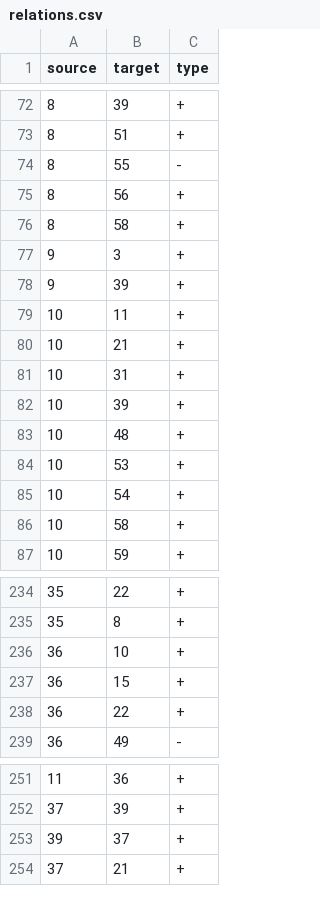
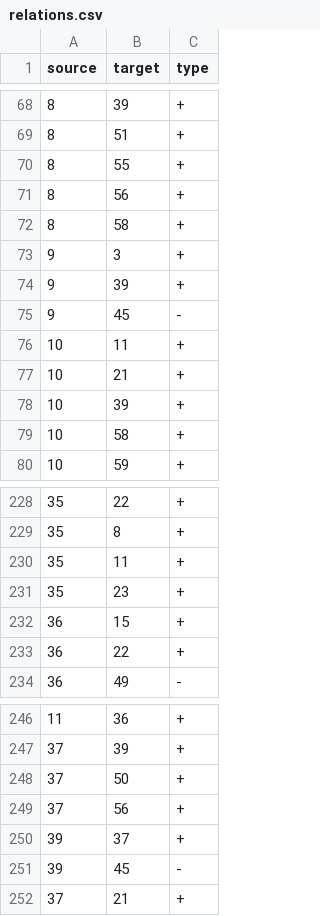
Before and after one commit to efekarakus/potter-network, a CSV file: data/relations.csv, drawn as a sheet; only a part is shown, gaps mark what is left out; the diff covers the shown part only.

```diff
--- a/data/relations.csv
+++ b/data/relations.csv
@@ -73,3 +69,3 @@ source,target,type
 8,51,+
-8,55,-
+8,55,+
 8,56,+
@@ -78,9 +74,6 @@ source,target,type
 9,39,+
+9,45,-
 10,11,+
 10,21,+
-10,31,+
 10,39,+
-10,48,+
-10,53,+
-10,54,+
 10,58,+
@@ -235,3 +229,4 @@ source,target,type
 35,8,+
-36,10,+
+35,11,+
+35,23,+
 36,15,+
@@ -252,3 +247,6 @@ source,target,type
 37,39,+
+37,50,+
+37,56,+
 39,37,+
+39,45,-
 37,21,+
```
Also changed, not shown: 8 added rows, 7 removed rows and 4 edited cells elsewhere in this file, 4 other files.
